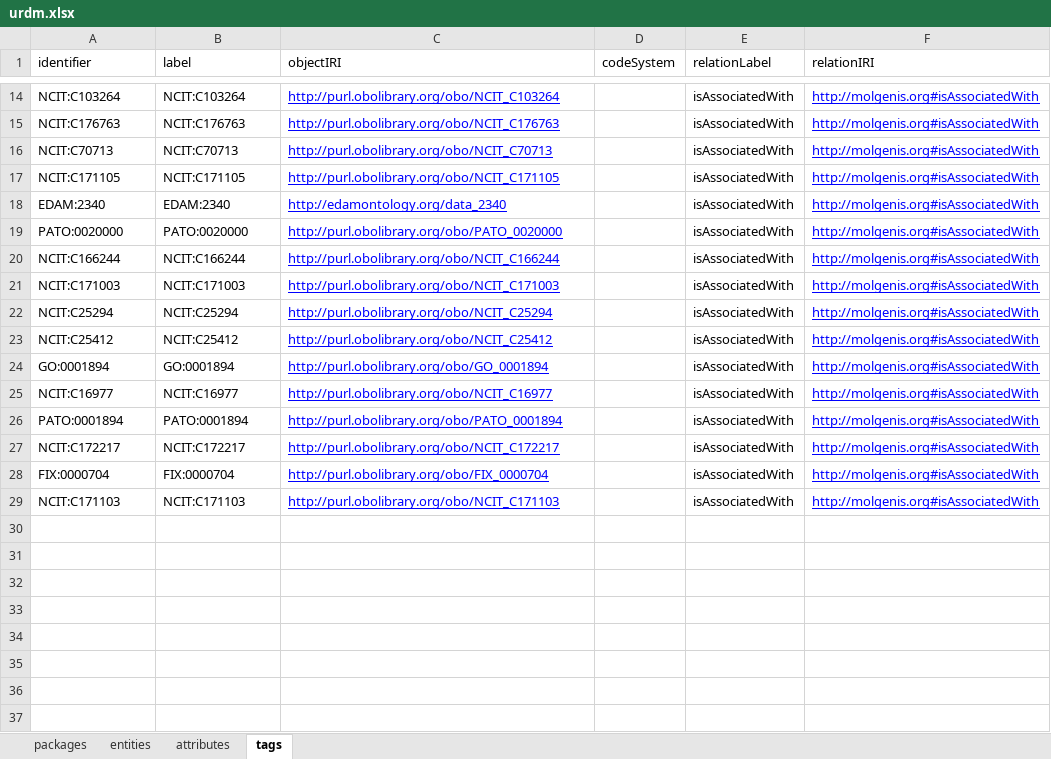
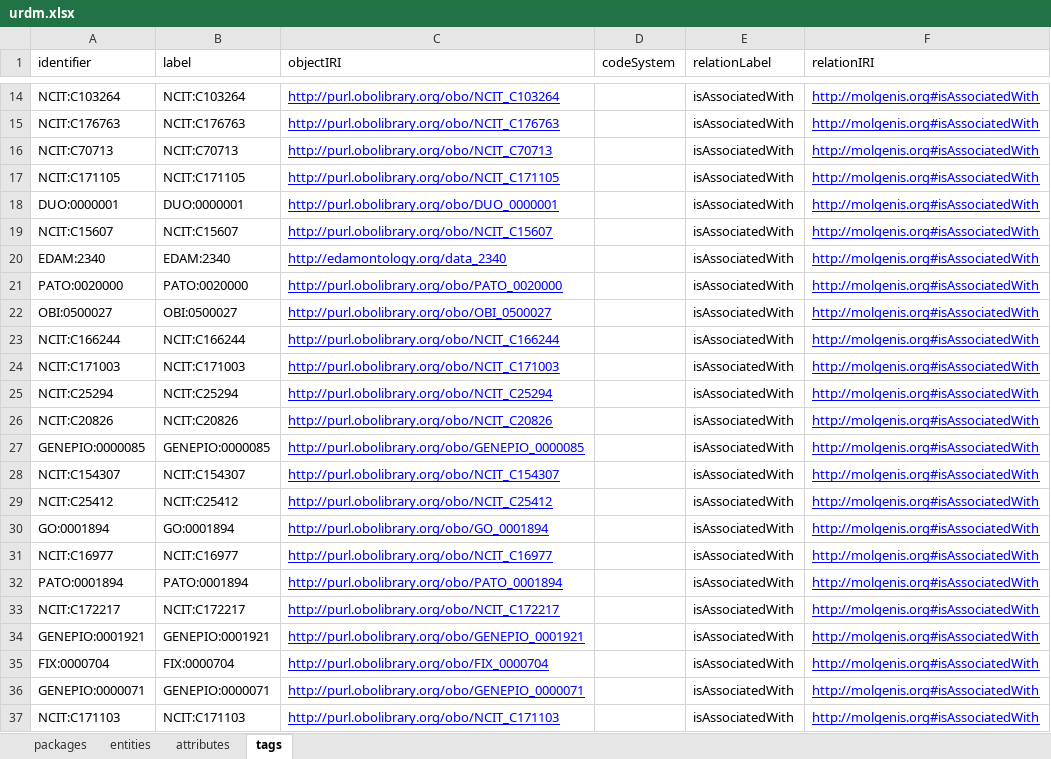
Before and after one commit to molgenis/rd-datamodel, an Excel workbook: emx/dist/urdm.xlsx, sheet tags, drawn as a sheet; only a part is shown, gaps mark what is left out; values as stored, in another font and other column widths than the file's, no borders; the diff names each change by its address in the sheet, - before the commit and + after, or states it on an @@ line.

```diff
--- a/emx/dist/urdm.xlsx (sheet tags)
+++ b/emx/dist/urdm.xlsx (sheet tags)
+row 18: DUO:0000001 | DUO:0000001 | http://purl.obolibrary.org/obo/DUO_0000001 |  | isAssociatedWith | http://molgenis.org#isAssociatedWith
+row 19: NCIT:C15607 | NCIT:C15607 | http://purl.obolibrary.org/obo/NCIT_C15607 |  | isAssociatedWith | http://molgenis.org#isAssociatedWith
+row 22: OBI:0500027 | OBI:0500027 | http://purl.obolibrary.org/obo/OBI_0500027 |  | isAssociatedWith | http://molgenis.org#isAssociatedWith
+row 26: NCIT:C20826 | NCIT:C20826 | http://purl.obolibrary.org/obo/NCIT_C20826 |  | isAssociatedWith | http://molgenis.org#isAssociatedWith
+row 27: GENEPIO:0000085 | GENEPIO:0000085 | http://purl.obolibrary.org/obo/GENEPIO_0000085 |  | isAssociatedWith | http://molgenis.org#isAssociatedWith
+row 28: NCIT:C154307 | NCIT:C154307 | http://purl.obolibrary.org/obo/NCIT_C154307 |  | isAssociatedWith | http://molgenis.org#isAssociatedWith
+row 34: GENEPIO:0001921 | GENEPIO:0001921 | http://purl.obolibrary.org/obo/GENEPIO_0001921 |  | isAssociatedWith | http://molgenis.org#isAssociatedWith
+row 36: GENEPIO:0000071 | GENEPIO:0000071 | http://purl.obolibrary.org/obo/GENEPIO_0000071 |  | isAssociatedWith | http://molgenis.org#isAssociatedWith
```
Also changed, not shown: sheet entities, sheet attributes, sheet packages.
